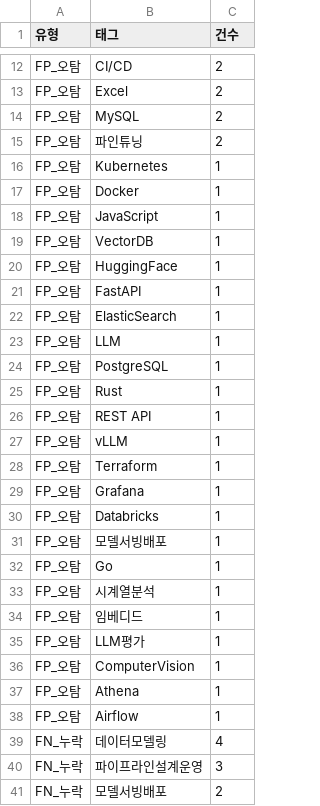
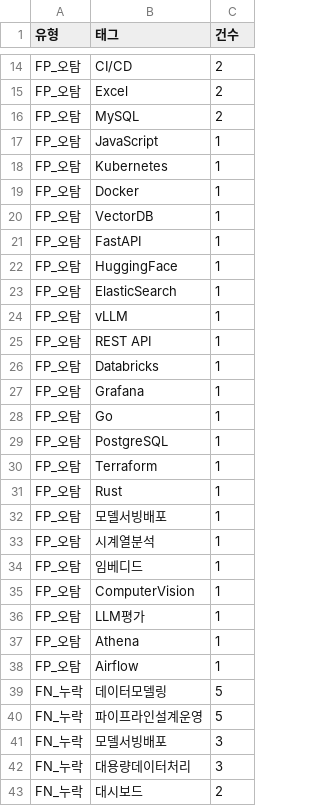
Before and after one commit to kevin2483/Careerfit, a CSV file: data/processed/evaluation_regex_pooled/error_analysis.csv, drawn as a sheet; only a part is shown, gaps mark what is left out; the diff covers the shown part only.

Commit message:
최종 채점: 풀링 확장 후 결론 반전
opus 0.855 / regex 0.843 / sonnet 0.836 / haiku 0.820
- 풀링 미참여 모델(sonnet·opus)이 불리하게 채점되던 편향 교정
- opus 꼴찌 -> 1위. '모델을 키울수록 하락' 결론 철회
- ①명시는 동률, 차이는 ②서술형(opus 0.766 vs regex 0.736)
- 파레토 최적: regex(-zsh), opus(.70/892건)
- 356898: 첫 apply의 전원 n 공고 건너뜀 버그로 옛 정답 잔존 -> 교정됨

```diff
--- a/data/processed/evaluation_regex_pooled/error_analysis.csv
+++ b/data/processed/evaluation_regex_pooled/error_analysis.csv
@@ -14,28 +16,28 @@ FP_오탐,Excel,2
 FP_오탐,MySQL,2
-FP_오탐,파인튜닝,2
+FP_오탐,JavaScript,1
 FP_오탐,Kubernetes,1
 FP_오탐,Docker,1
-FP_오탐,JavaScript,1
 FP_오탐,VectorDB,1
+FP_오탐,FastAPI,1
 FP_오탐,HuggingFace,1
-FP_오탐,FastAPI,1
 FP_오탐,ElasticSearch,1
-FP_오탐,LLM,1
+FP_오탐,vLLM,1
+FP_오탐,REST API,1
+FP_오탐,Databricks,1
+FP_오탐,Grafana,1
+FP_오탐,Go,1
 FP_오탐,PostgreSQL,1
+FP_오탐,Terraform,1
 FP_오탐,Rust,1
-FP_오탐,REST API,1
-FP_오탐,vLLM,1
-FP_오탐,Terraform,1
-FP_오탐,Grafana,1
-FP_오탐,Databricks,1
 FP_오탐,모델서빙배포,1
-FP_오탐,Go,1
 FP_오탐,시계열분석,1
 FP_오탐,임베디드,1
+FP_오탐,ComputerVision,1
 FP_오탐,LLM평가,1
-FP_오탐,ComputerVision,1
 FP_오탐,Athena,1
 FP_오탐,Airflow,1
-FN_누락,데이터모델링,4
-FN_누락,파이프라인설계운영,3
-FN_누락,모델서빙배포,2
+FN_누락,데이터모델링,5
+FN_누락,파이프라인설계운영,5
+FN_누락,모델서빙배포,3
+FN_누락,대용량데이터처리,3
+FN_누락,대시보드,2
```
Also changed, not shown: 7 added rows and 1 moved row elsewhere in this file, data/processed/evaluation_llm_opus/error_analysis.csv, data/processed/evaluation_llm_opus/eval_summary.csv, 6 other files.
